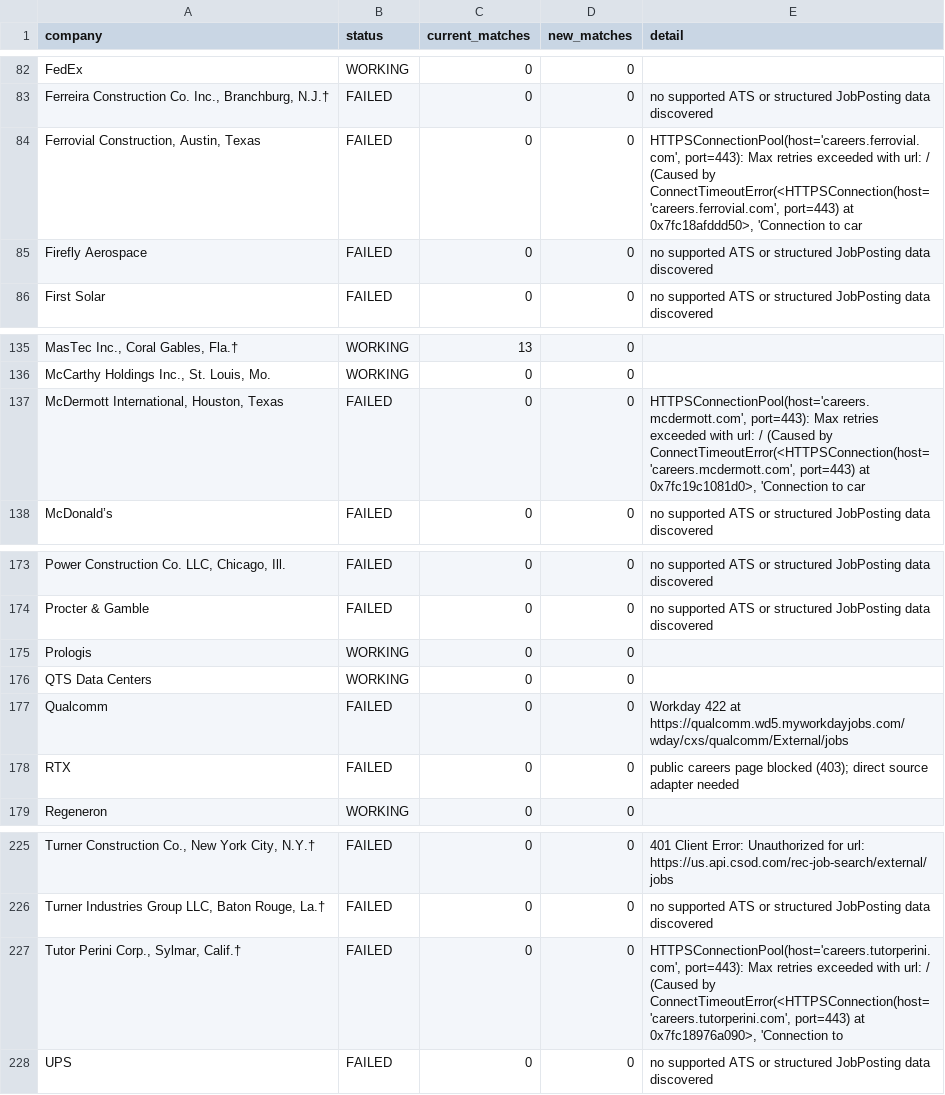
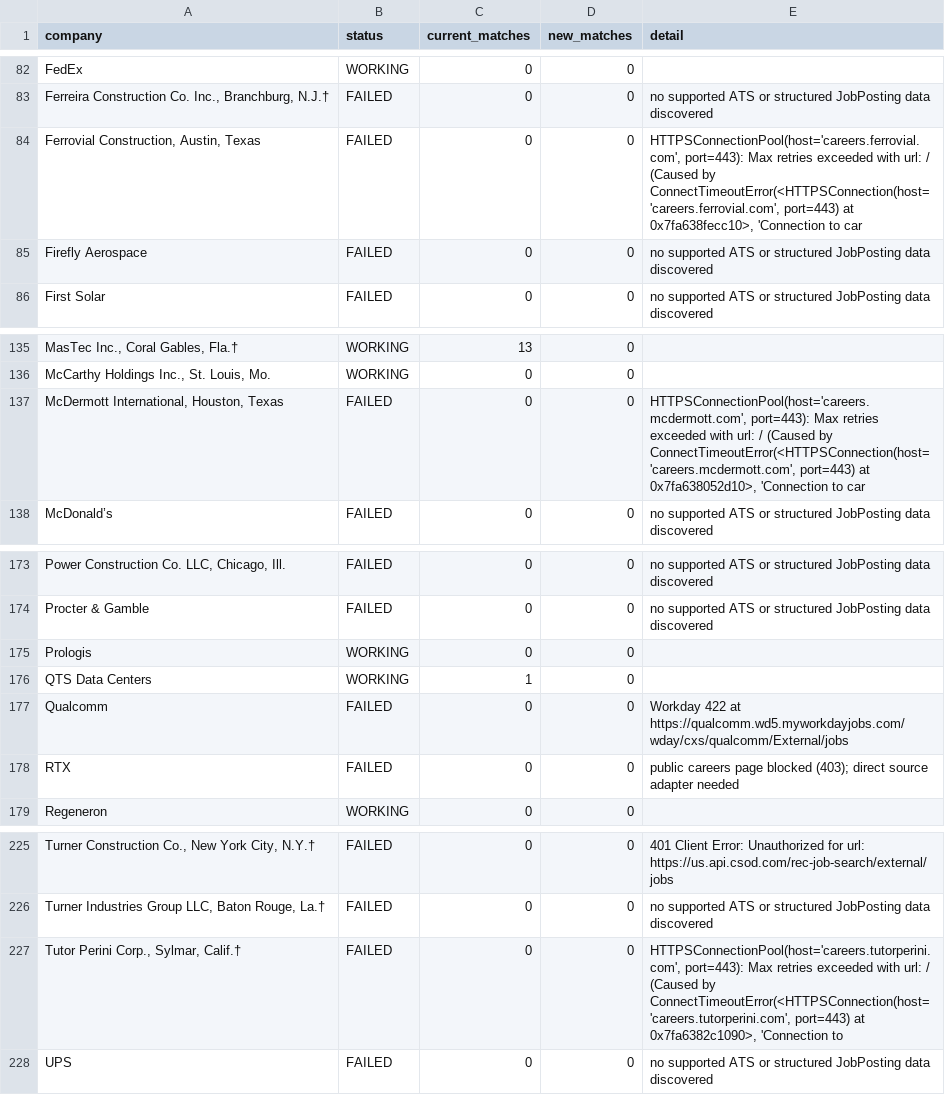
Before and after one commit to sandeepreddy46-max/Jobscrapper, a CSV file: source_health.csv, drawn as a sheet; only a part is shown, gaps mark what is left out; the diff names each change by its address in the sheet, - before the commit and + after, or states it on an @@ line.

```diff
--- a/source_health.csv
+++ b/source_health.csv
-E84 (detail): …port=443) at 0x7fc18afddd50>, 'Connection to…
+E84 (detail): …port=443) at 0x7fa638fecc10>, 'Connection to…
-E137 (detail): …port=443) at 0x7fc19c1081d0>, 'Connection to…
+E137 (detail): …port=443) at 0x7fa638052d10>, 'Connection to…
-C176 (current_matches): 0
+C176 (current_matches): 1
-E227 (detail): …port=443) at 0x7fc18976a090>, 'Connection to
+E227 (detail): …port=443) at 0x7fa6382c1090>, 'Connection to
```
Also changed, not shown: current_jobs.csv.
